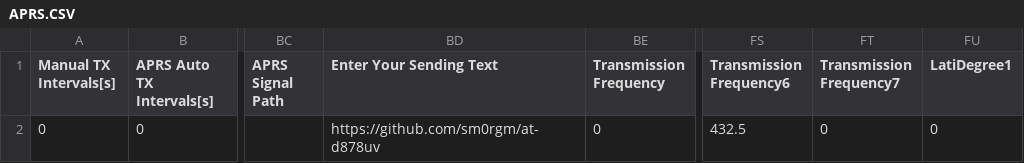
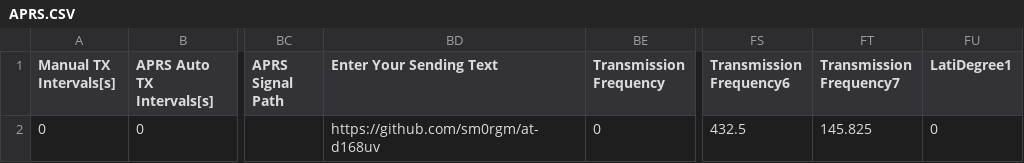
Before and after one commit to sm0rgm/at-d168uv, a CSV file: APRS.CSV, drawn as a sheet; only a part is shown, gaps mark what is left out; the diff names each change by its address in the sheet, - before the commit and + after, or states it on an @@ line.

Commit message:
2025-05-05

```diff
--- a/APRS.CSV
+++ b/APRS.CSV
-BD2 (Enter Your Sending Text): https://github.com/sm0rgm/at-d878uv
+BD2 (Enter Your Sending Text): https://github.com/sm0rgm/at-d168uv
-FT2 (Transmission Frequency7): 0
+FT2 (Transmission Frequency7): 145.825
```
